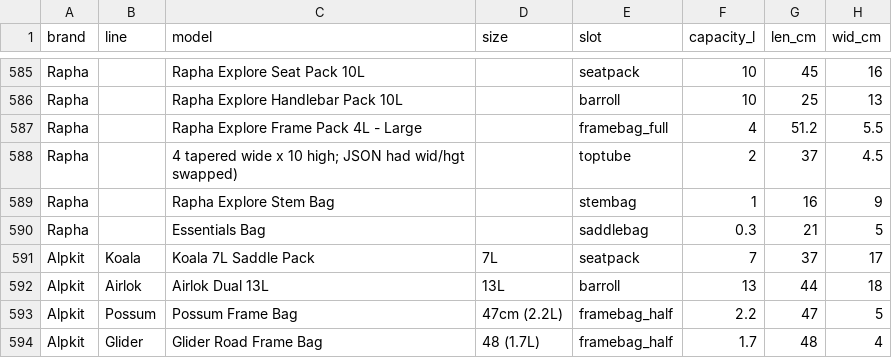
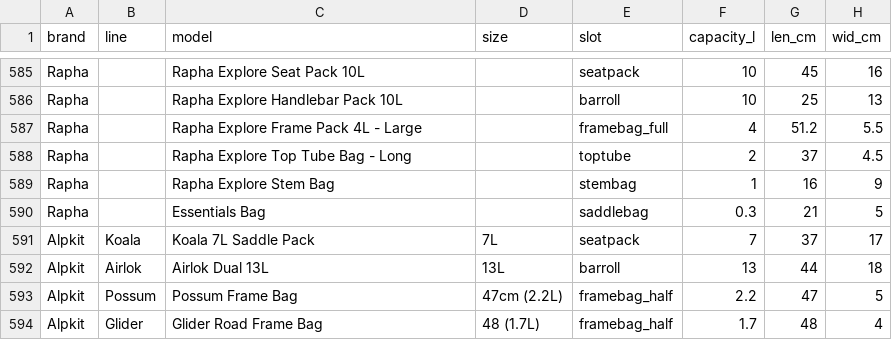
Before and after one commit to johnbr0phy/packrig, a CSV file: data/packrig-products.csv, drawn as a sheet; only a part is shown, gaps mark what is left out; the diff names each change by its address in the sheet, - before the commit and + after, or states it on an @@ line.

```diff
--- a/data/packrig-products.csv
+++ b/data/packrig-products.csv
-C588 (model): 4 tapered wide x 10 high; JSON had wid/hgt swapped)
+C588 (model): Rapha Explore Top Tube Bag - Long
```
Also changed, not shown: 55 other files.
